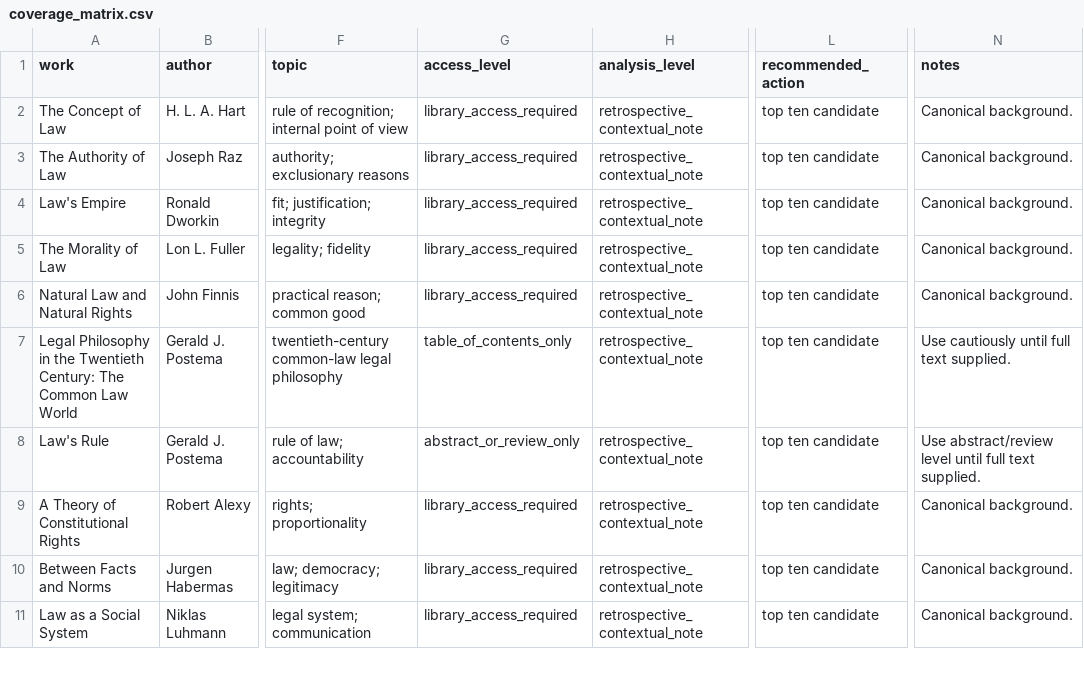
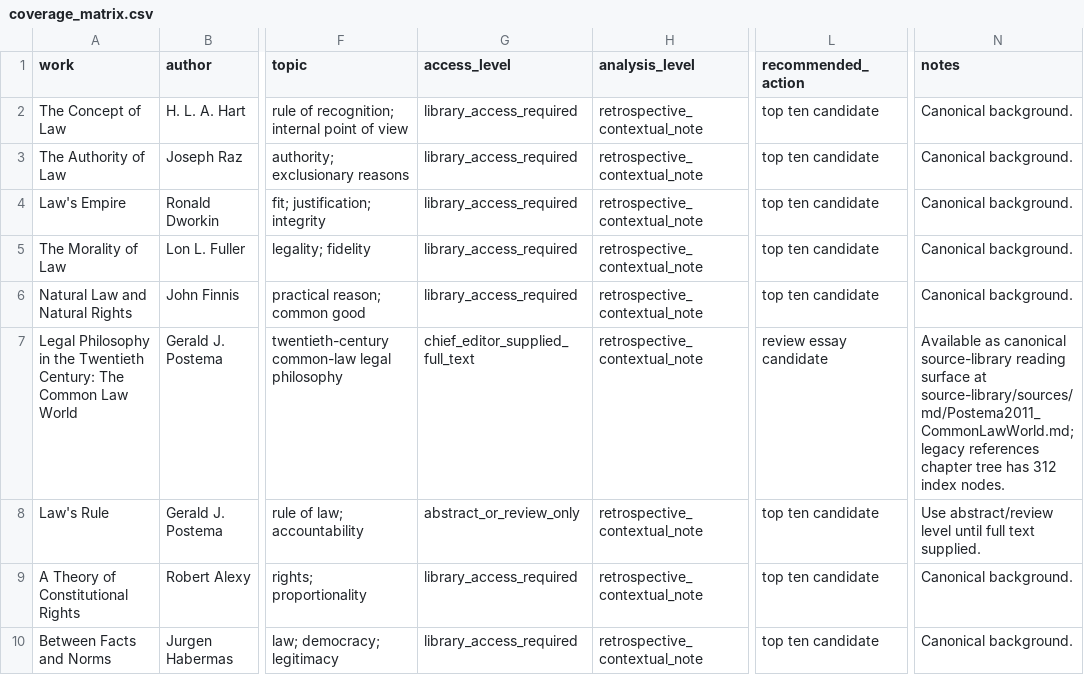
Before and after one commit to DeepWrite/law-and-reasons, a CSV file: historical/2025/coverage_matrix.csv, drawn as a sheet; only a part is shown, gaps mark what is left out; the shorter side is filled out with more unchanged rows; the diff names each change by its address in the sheet, - before the commit and + after, or states it on an @@ line.

Commit message:
Correct Postema 2011 source access

```diff
--- a/historical/2025/coverage_matrix.csv
+++ b/historical/2025/coverage_matrix.csv
-G7 (access_level): table_of_contents_only
+G7 (access_level): chief_editor_supplied_full_text
-L7 (recommended_action): top ten candidate
+L7 (recommended_action): review essay candidate
-N7 (notes): Use cautiously until full text supplied.
+N7 (notes): Available as canonical source-library reading surface at source-library/sources/md/Postema2011_CommonLawWorld.md; legacy references chapter tree has 312 index nodes.
```
Also changed, not shown: 4 other files.
